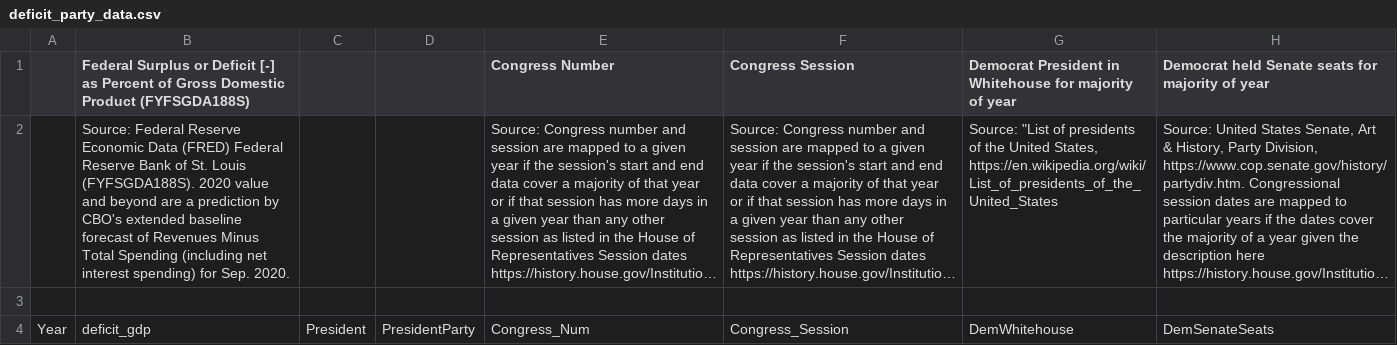
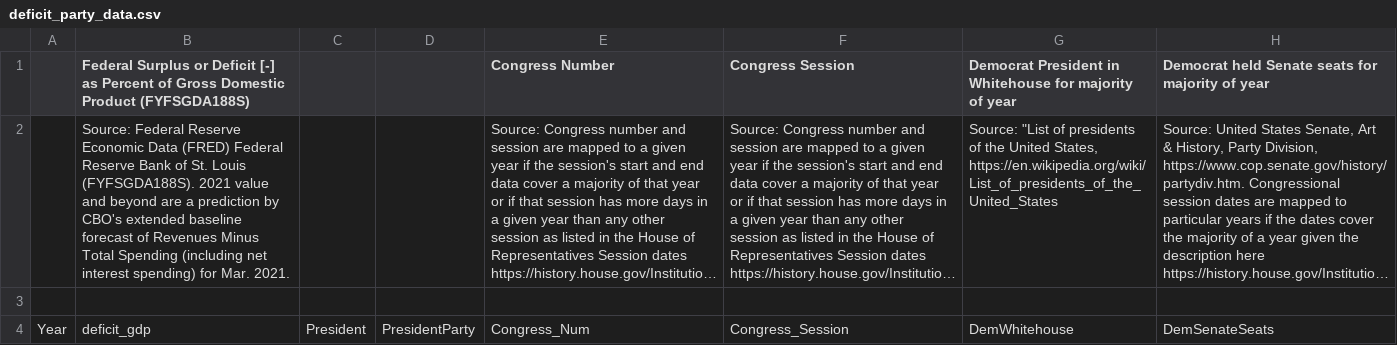
Before and after one commit to OpenSourceEcon/DeficitParty, a CSV file: data/deficit_party_data.csv, drawn as a sheet; only a part is shown; long unchanged cells end in …; the diff names each change by its address in the sheet, - before the commit and + after, or states it on an @@ line.

```diff
--- a/data/deficit_party_data.csv
+++ b/data/deficit_party_data.csv
-B2: …Louis (FYFSGDA188S). 2020 value and beyond are a prediction by CBO's extended baseline forecast of Revenues Minus Total Spending (including net interest spending) for Sep. 2020.
+B2: …Louis (FYFSGDA188S). 2021 value and beyond are a prediction by CBO's extended baseline forecast of Revenues Minus Total Spending (including net interest spending) for Mar. 2021.
```
Also changed, not shown: data/deficit_gdp.csv, 2 other files.
